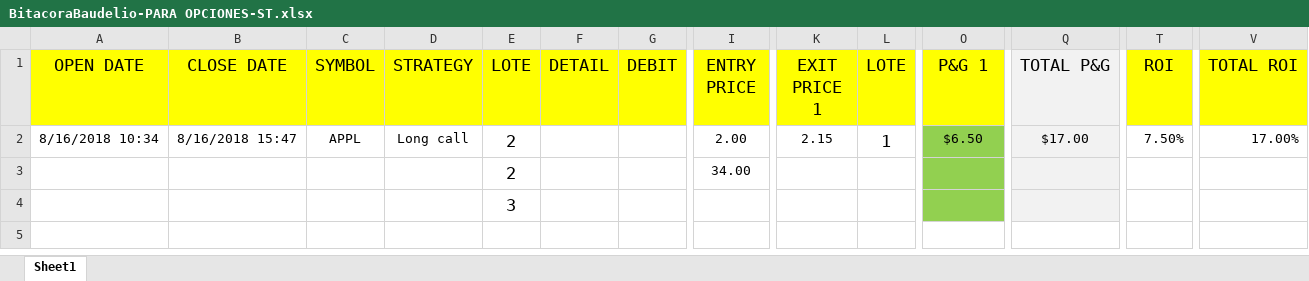
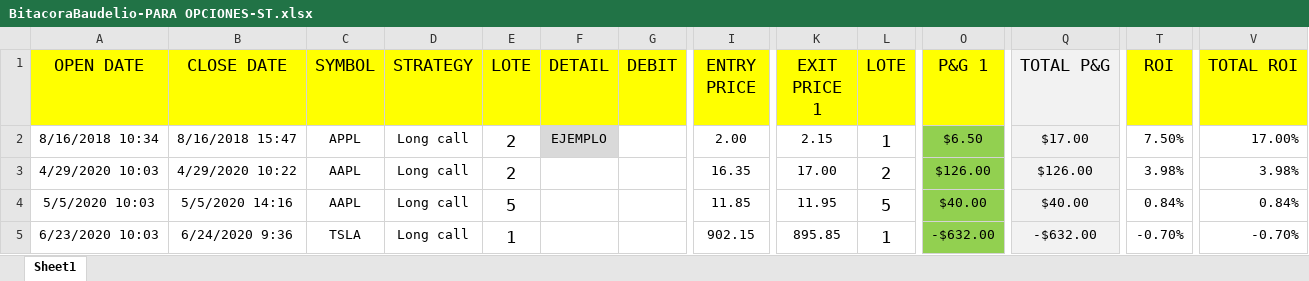
Before and after one commit to bau88/PEDEM, an Excel workbook: Progresos/BitacoraBaudelio-PARA OPCIONES-ST.xlsx, sheet Sheet1, drawn as a sheet; only a part is shown, gaps mark what is left out; values as stored, in another font and other column widths than the file's, no borders; removed rows and columns are numbered as before the commit, all else as after; rows hold the shown columns only; the diff names each change by its address in the sheet, - before the commit and + after, or states it on an @@ line.

```diff
--- a/Progresos/BitacoraBaudelio-PARA OPCIONES-ST.xlsx (sheet Sheet1)
+++ b/Progresos/BitacoraBaudelio-PARA OPCIONES-ST.xlsx (sheet Sheet1)
-F2 (DETAIL): (empty)
+F2 (DETAIL): EJEMPLO
-F2 fill: none
+F2 fill: #D9D9D9
-row 3:  |  |  |  | 2 |  |  | 34.00
-row 4:  |  |  |  | 3
+row 3: 4/29/2020 10:03 | 4/29/2020 10:22 | AAPL | Long call | 2 |  |  | 16.35 | 17.00 | 2 | $126.00 | $126.00 | 3.98% | 3.98%
+row 4: 5/5/2020 10:03 | 5/5/2020 14:16 | AAPL | Long call | 5 |  |  | 11.85 | 11.95 | 5 | $40.00 | $40.00 | 0.84% | 0.84%
+row 5: 6/23/2020 10:03 | 6/24/2020 9:36 | TSLA | Long call | 1 |  |  | 902.15 | 895.85 | 1 | -$632.00 | -$632.00 | -0.70% | -0.70%
```
Also changed, not shown: Progresos/Bitacora+renovadaBaudelio-PARA SPREADS-ST.xlsx, Progresos/Hitos importantes.xlsx, 7 other files.
